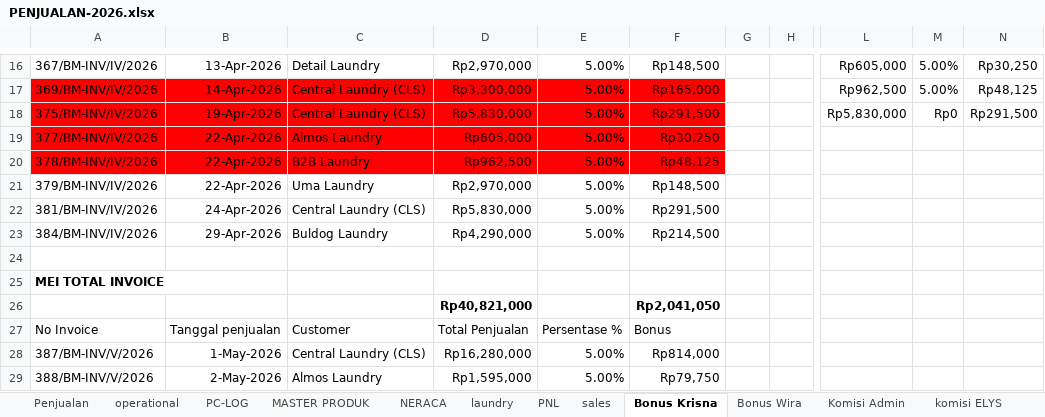
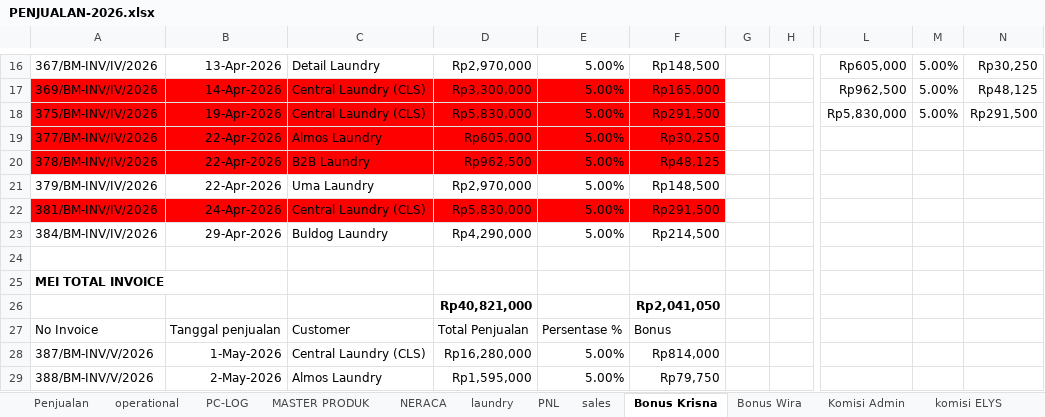
Before and after one commit to alfonsoricky/busamas, an Excel workbook: storage/PENJUALAN-2026.xlsx, sheet Bonus Krisna, drawn as a sheet; only a part is shown, gaps mark what is left out; values as stored, in another font and other column widths than the file's, no borders; charts and pictures not drawn; the diff names each change by its address in the sheet, - before the commit and + after, or states it on an @@ line.

```diff
--- a/storage/PENJUALAN-2026.xlsx (sheet Bonus Krisna)
+++ b/storage/PENJUALAN-2026.xlsx (sheet Bonus Krisna)
-M18: Rp0
+M18: 5.00%
-A22:F22 fill: none
+A22:F22 fill: #FF0000
```
Also changed, not shown: sheet Penjualan, sheet laundry, sheet komisi Tim Denis, sheet PNL, sheet Komisi Admin, sheet NERACA, 2 more sheets, hidden cells, charts or pictures, 2 other files.
